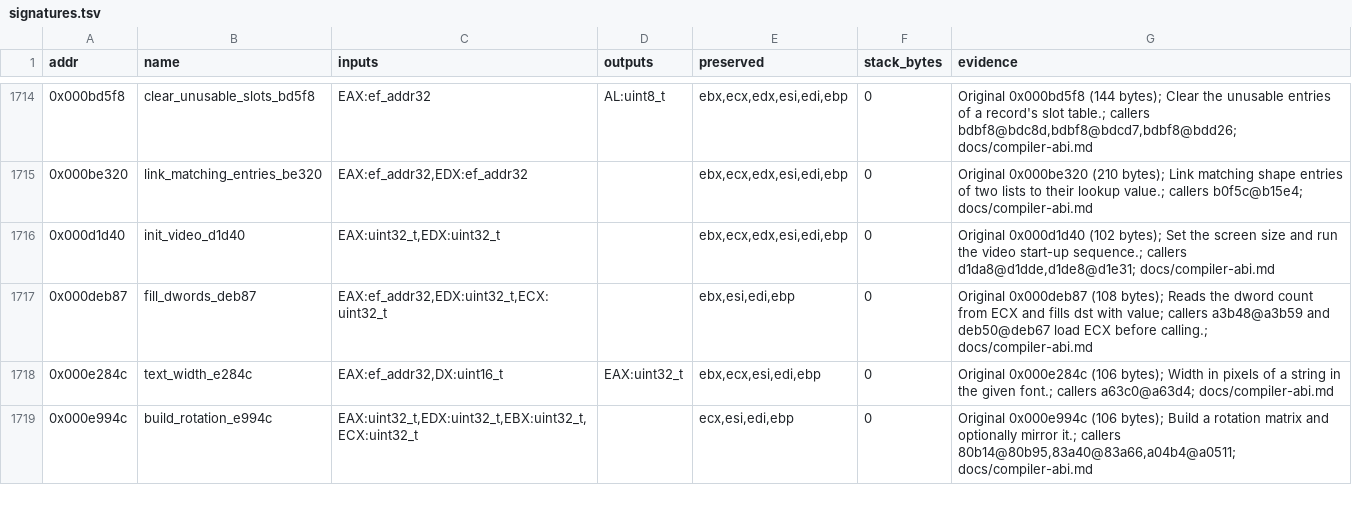
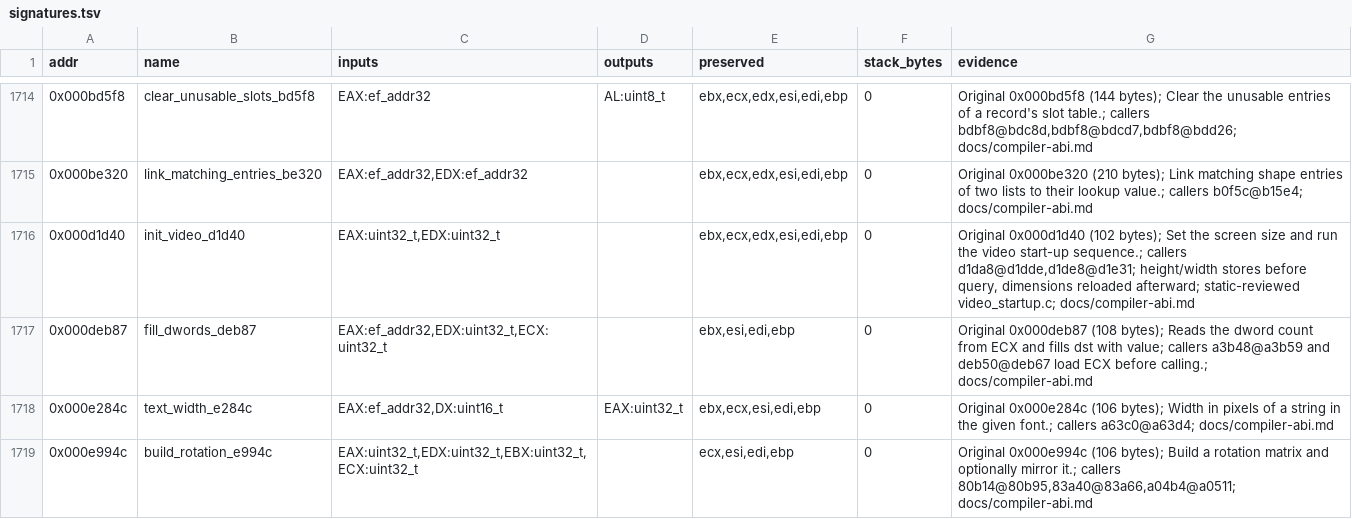
Before and after one commit to Grumbel/ef2000-port, a TSV file: decomp/symbols/signatures.tsv, drawn as a sheet; only a part is shown, gaps mark what is left out.

```diff
--- a/decomp/symbols/signatures.tsv
+++ b/decomp/symbols/signatures.tsv
@@ -1715,3 +1715,3 @@ addr	name	inputs	outputs	preserved	stack_bytes	evidence
 0x000be320	link_matching_entries_be320	EAX:ef_addr32,EDX:ef_addr32		ebx,ecx,edx,esi,edi,ebp	0	Original 0x000be320 (210 bytes); Link matching shape entries of two lists to their lookup value.; callers b0f5c@b15e4; docs/compiler-abi.md
-0x000d1d40	init_video_d1d40	EAX:uint32_t,EDX:uint32_t		ebx,ecx,edx,esi,edi,ebp	0	Original 0x000d1d40 (102 bytes); Set the screen size and run the video start-up sequence.; callers d1da8@d1dde,d1de8@d1e31; docs/compiler-abi.md
+0x000d1d40	init_video_d1d40	EAX:uint32_t,EDX:uint32_t		ebx,ecx,edx,esi,edi,ebp	0	Original 0x000d1d40 (102 bytes); Set the screen size and run the video start-up sequence.; callers d1da8@d1dde,d1de8@d1e31; height/width stores before query, dimensions reloaded afterward; static-reviewed video_startup.c; docs/compiler-abi.md
 0x000deb87	fill_dwords_deb87	EAX:ef_addr32,EDX:uint32_t,ECX:uint32_t		ebx,esi,edi,ebp	0	Original 0x000deb87 (108 bytes); Reads the dword count from ECX and fills dst with value; callers a3b48@a3b59 and deb50@deb67 load ECX before calling.; docs/compiler-abi.md
```
Also changed, not shown: decomp/symbols/globals.tsv, 4 other files.
